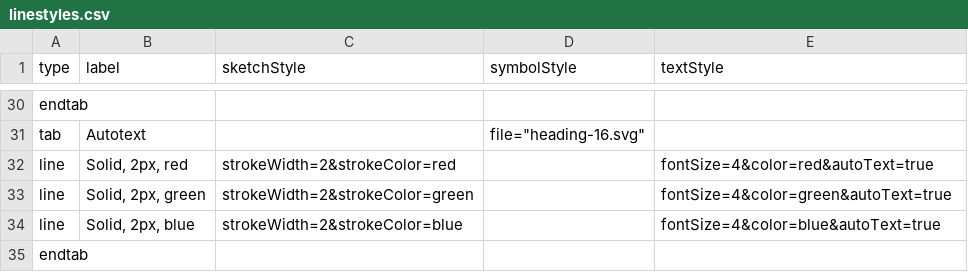
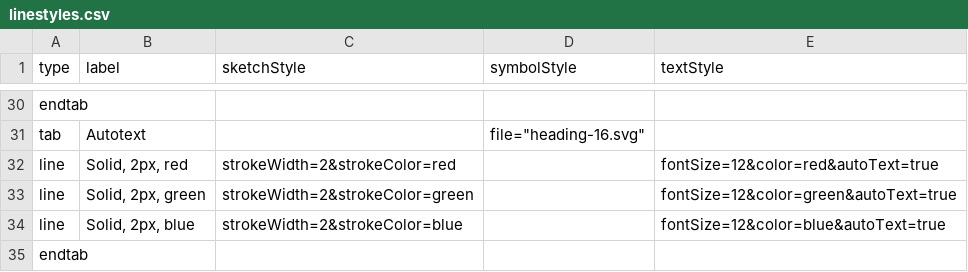
Before and after one commit to davismmarques/sample-palette-configurations, a CSV file: linestyles.csv, drawn as a sheet; only a part is shown, gaps mark what is left out; the diff covers the shown part only.

Commit message:
Increase font sizes in lines example

```diff
--- a/linestyles.csv
+++ b/linestyles.csv
@@ -31,5 +31,5 @@ endtab,,,,
 tab,Autotext,,"file=""heading-16.svg""",
-line,"Solid, 2px, red",strokeWidth=2&strokeColor=red,,fontSize=4&color=red&autoText=true
-line,"Solid, 2px, green",strokeWidth=2&strokeColor=green,,fontSize=4&color=green&autoText=true
-line,"Solid, 2px, blue",strokeWidth=2&strokeColor=blue,,fontSize=4&color=blue&autoText=true
+line,"Solid, 2px, red",strokeWidth=2&strokeColor=red,,fontSize=12&color=red&autoText=true
+line,"Solid, 2px, green",strokeWidth=2&strokeColor=green,,fontSize=12&color=green&autoText=true
+line,"Solid, 2px, blue",strokeWidth=2&strokeColor=blue,,fontSize=12&color=blue&autoText=true
 endtab,,,,
```
Also changed, not shown: 21 edited cells elsewhere in this file.
